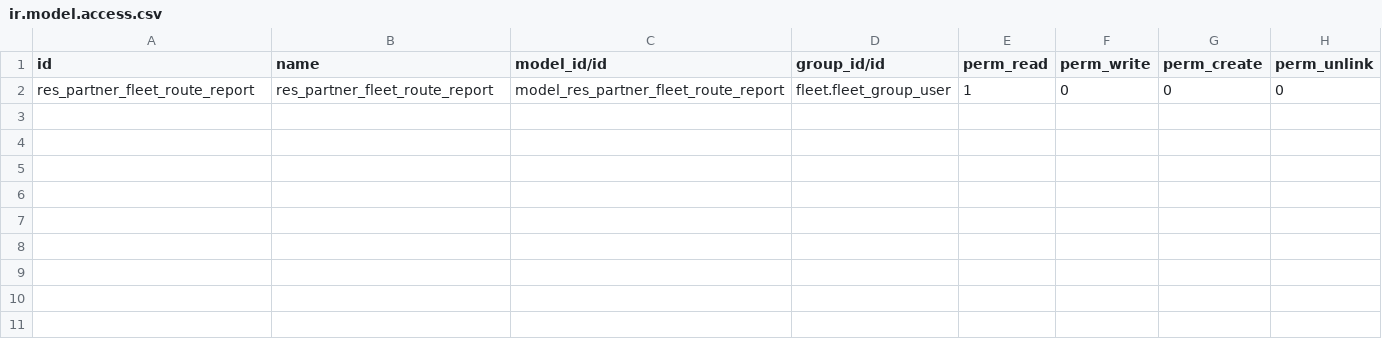
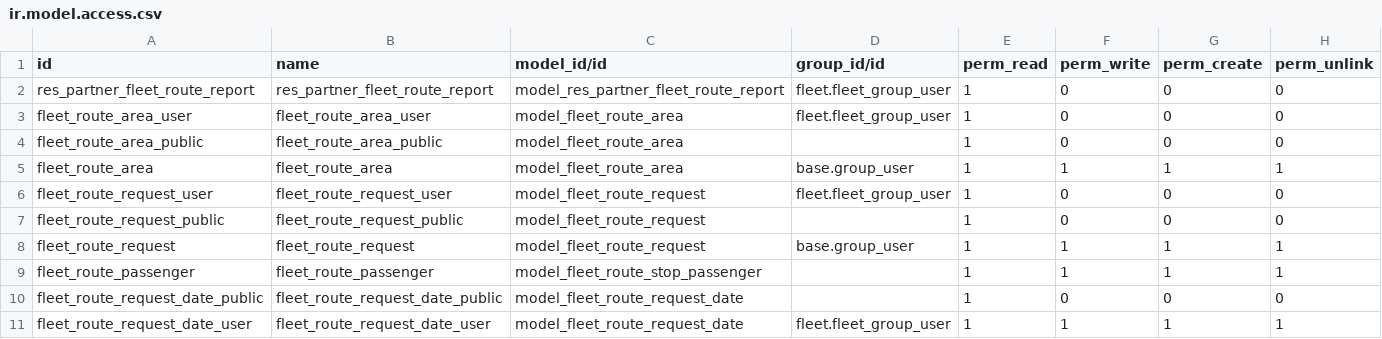
Before and after one commit to avanzosc/education, a CSV file: fleet_route_education/security/ir.model.access.csv, drawn as a sheet.

Commit message:
[IMP] fleet_route_education: add fleet route area and request (#381)
* [IMP] fleet_route_education: add fleet route area and request

* [IMP] fleet_route_education: add translations

* [IMP]fleet_route_education: add permissions

* [IMP] fleet_route_education: add route registration dates

* [IMP] fleet_route_education: add route registration weekdays

* [IMP]website_fleet_route: add route state

* [IMP]website_fleet_route: add route state

* [IMP]fleet_route_education: add security and change create function

* [IMP]fleet_route_education: add route dates object

* [IMP]fleet_route_education: add date active calc

* [IMP]fleet_route_education: add actions

* [FIX]fleet_route_education: fix date-datetime inconsistency

* [FIX]fleet_route_education: fix date-datetime inconsistency

```diff
--- a/fleet_route_education/security/ir.model.access.csv
+++ b/fleet_route_education/security/ir.model.access.csv
@@ -2 +2,10 @@ id,name,model_id/id,group_id/id,perm_read,perm_write,perm_create,perm_unlink
 res_partner_fleet_route_report,res_partner_fleet_route_report,model_res_partner_fleet_route_report,fleet.fleet_group_user,1,0,0,0
+fleet_route_area_user,fleet_route_area_user,model_fleet_route_area,fleet.fleet_group_user,1,0,0,0
+fleet_route_area_public,fleet_route_area_public,model_fleet_route_area,,1,0,0,0
+fleet_route_area,fleet_route_area,model_fleet_route_area,base.group_user,1,1,1,1
+fleet_route_request_user,fleet_route_request_user,model_fleet_route_request,fleet.fleet_group_user,1,0,0,0
+fleet_route_request_public,fleet_route_request_public,model_fleet_route_request,,1,0,0,0
+fleet_route_request,fleet_route_request,model_fleet_route_request,base.group_user,1,1,1,1
+fleet_route_passenger,fleet_route_passenger,model_fleet_route_stop_passenger,,1,1,1,1
+fleet_route_request_date_public,fleet_route_request_date_public,model_fleet_route_request_date,,1,0,0,0
+fleet_route_request_date_user,fleet_route_request_date_user,model_fleet_route_request_date,fleet.fleet_group_user,1,1,1,1
```
Also changed, not shown: 12 other files.
